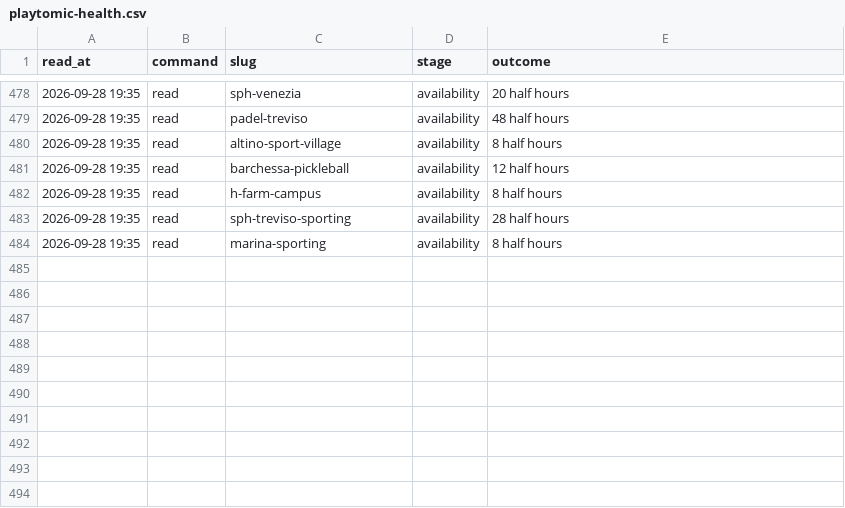
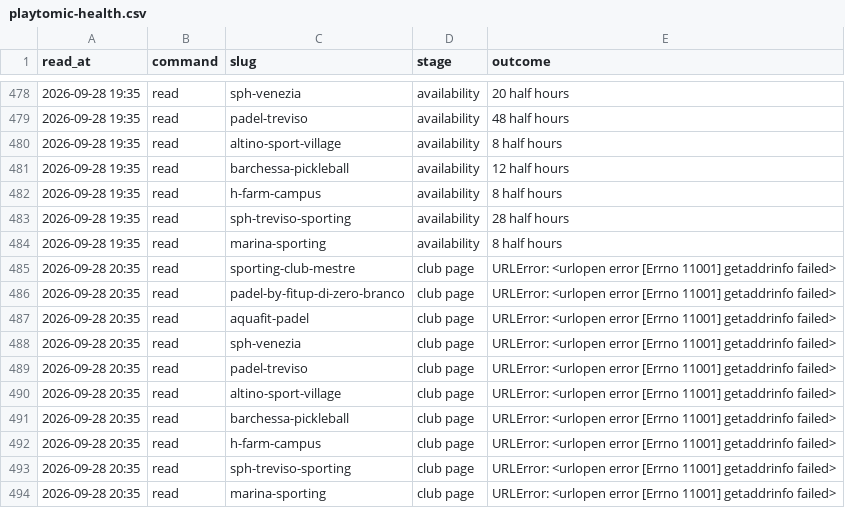
Before and after one commit to Giacbotta/nutrie-new-business-tracking, a CSV file: data/playtomic-health.csv, drawn as a sheet; only a part is shown, gaps mark what is left out.

```diff
--- a/data/playtomic-health.csv
+++ b/data/playtomic-health.csv
@@ -484 +484,11 @@ read_at,command,slug,stage,outcome
 2026-09-28 19:35,read,marina-sporting,availability,8 half hours
+2026-09-28 20:35,read,sporting-club-mestre,club page,URLError: <urlopen error [Errno 11001] getaddrinfo failed>
+2026-09-28 20:35,read,padel-by-fitup-di-zero-branco,club page,URLError: <urlopen error [Errno 11001] getaddrinfo failed>
+2026-09-28 20:35,read,aquafit-padel,club page,URLError: <urlopen error [Errno 11001] getaddrinfo failed>
+2026-09-28 20:35,read,sph-venezia,club page,URLError: <urlopen error [Errno 11001] getaddrinfo failed>
+2026-09-28 20:35,read,padel-treviso,club page,URLError: <urlopen error [Errno 11001] getaddrinfo failed>
+2026-09-28 20:35,read,altino-sport-village,club page,URLError: <urlopen error [Errno 11001] getaddrinfo failed>
+2026-09-28 20:35,read,barchessa-pickleball,club page,URLError: <urlopen error [Errno 11001] getaddrinfo failed>
+2026-09-28 20:35,read,h-farm-campus,club page,URLError: <urlopen error [Errno 11001] getaddrinfo failed>
+2026-09-28 20:35,read,sph-treviso-sporting,club page,URLError: <urlopen error [Errno 11001] getaddrinfo failed>
+2026-09-28 20:35,read,marina-sporting,club page,URLError: <urlopen error [Errno 11001] getaddrinfo failed>
```
Also changed, not shown: data/playtomic-monthly.csv, data/playtomic-summary.csv.
